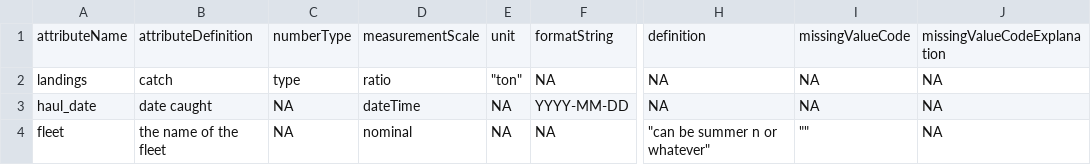
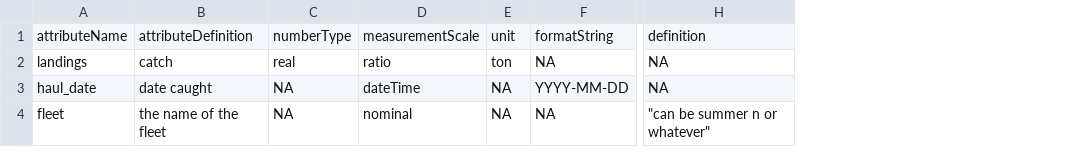
Before and after one commit to nmfs-fish-tools/fishdictionary, a CSV file: lookupEMLattributes.csv, drawn as a sheet; only a part is shown, gaps mark what is left out; the diff names each change by its address in the sheet, - before the commit and + after, or states it on an @@ line.

```diff
--- a/lookupEMLattributes.csv
+++ b/lookupEMLattributes.csv
-column I, rows 1-4: missingValueCode | NA | NA | ""
-column J, rows 1-4: missingValueCodeExplanation | NA | NA | NA
-C2: type
+C2: real
-E2: "ton"
+E2: ton
```
Also changed, not shown: 1 other file.
